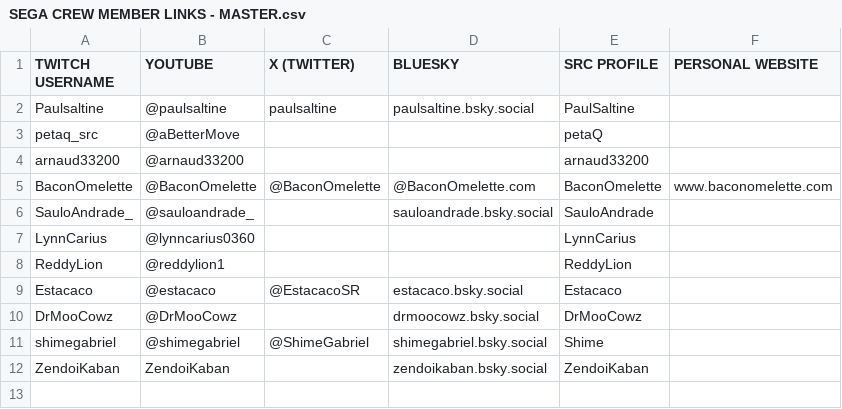
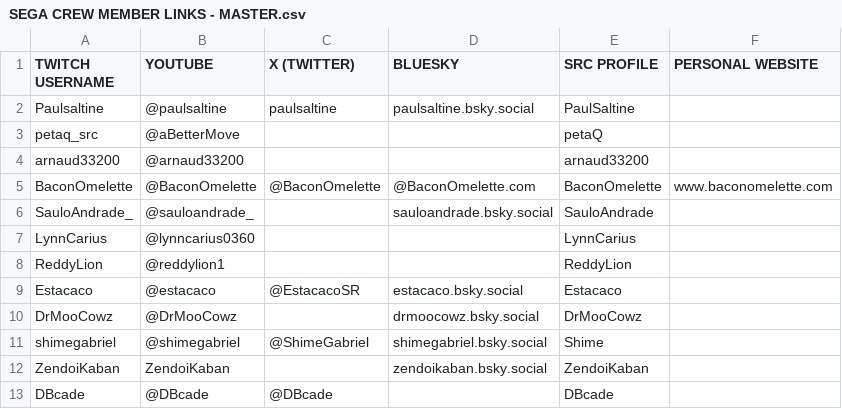
Before and after one commit to segacrew/segacrew-website, a CSV file: SEGA CREW MEMBER LINKS - MASTER.csv, drawn as a sheet.

```diff
--- a/SEGA CREW MEMBER LINKS - MASTER.csv
+++ b/SEGA CREW MEMBER LINKS - MASTER.csv
@@ -12 +12,2 @@ shimegabriel,@shimegabriel,@ShimeGabriel,shimegabriel.bsky.social,Shime,
 ZendoiKaban,ZendoiKaban,,zendoikaban.bsky.social,ZendoiKaban,
+DBcade,@DBcade,@DBcade,,DBcade ,
```
Also changed, not shown: SEGA CREW FREE FOR ALL - MASTER.csv, Sega Crew Database - Master Sheet.csv, 3 other files.
